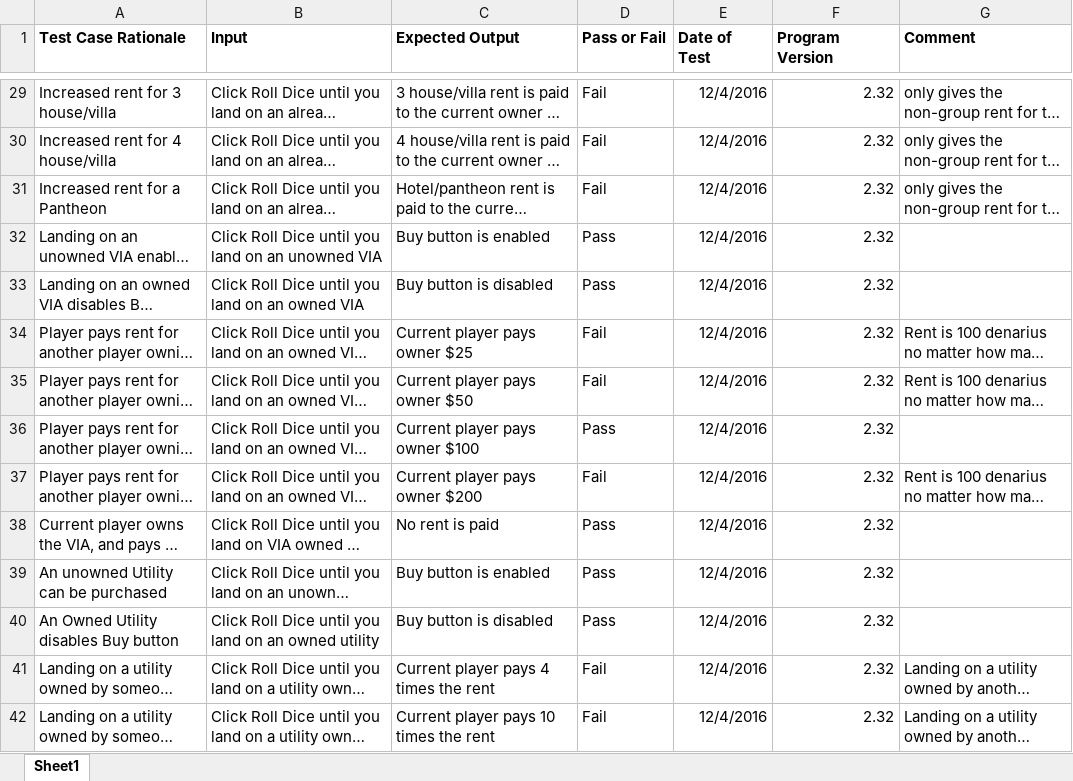
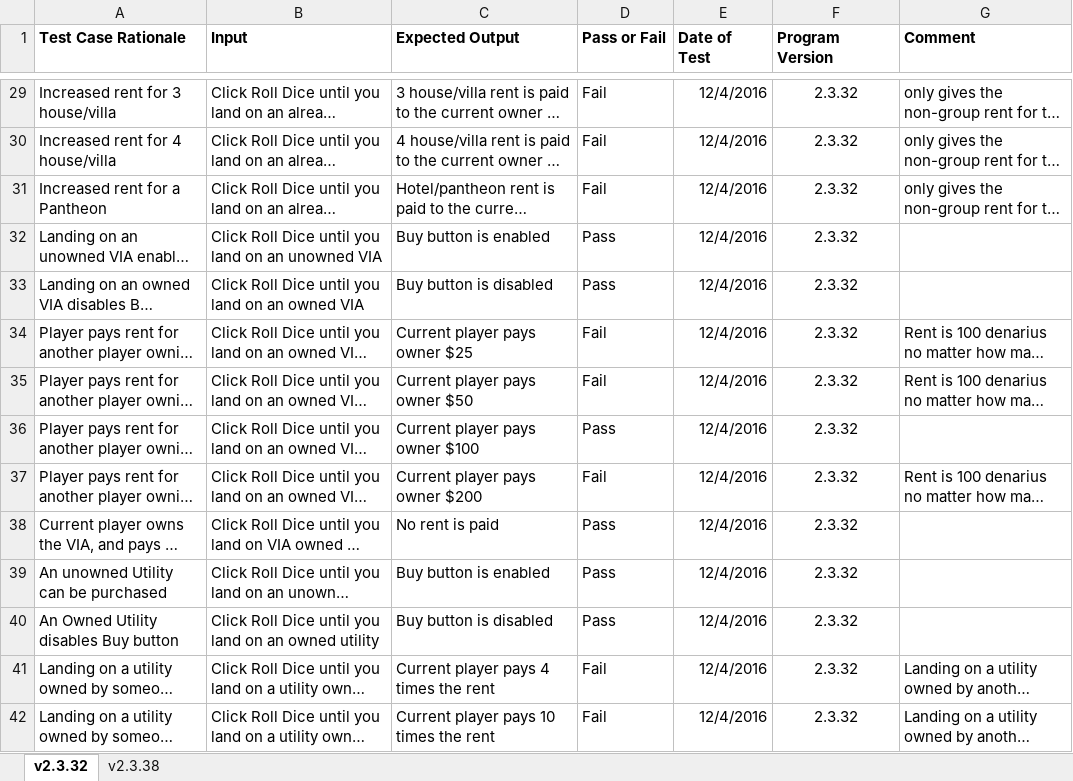
Before and after one commit to bfram2/Monopoly-Production-1.0.1, an Excel workbook: project-documents/Test_Cases.xlsx, sheet v2.3.32, drawn as a sheet; only a part is shown, gaps mark what is left out; long unchanged cells end in …; values as stored, in another font and other column widths than the file's, no borders; the diff covers the shown part only; the diff names each change by its address in the sheet, - before the commit and + after, or states it on an @@ line.

```diff
--- a/project-documents/Test_Cases.xlsx (sheet v2.3.32)
+++ b/project-documents/Test_Cases.xlsx (sheet v2.3.32)
-sheet tab: Sheet1
+sheet tab: v2.3.32
+sheet tab: v2.3.38
-F29:F42 alignment: right
+F29:F42 alignment: center
-F29:F42 (Program Version): 2.32
+F29:F42 (Program Version): 2.3.32
```
Also changed, not shown: 79 edited cells and cell formats elsewhere in this sheet.
